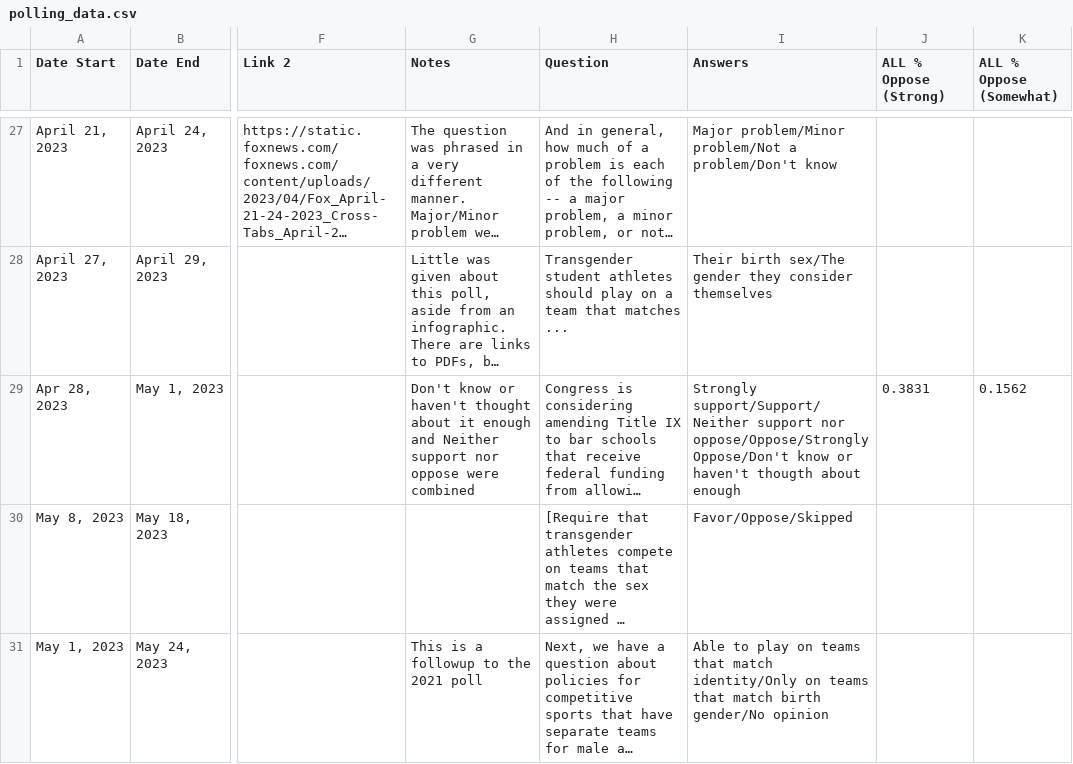
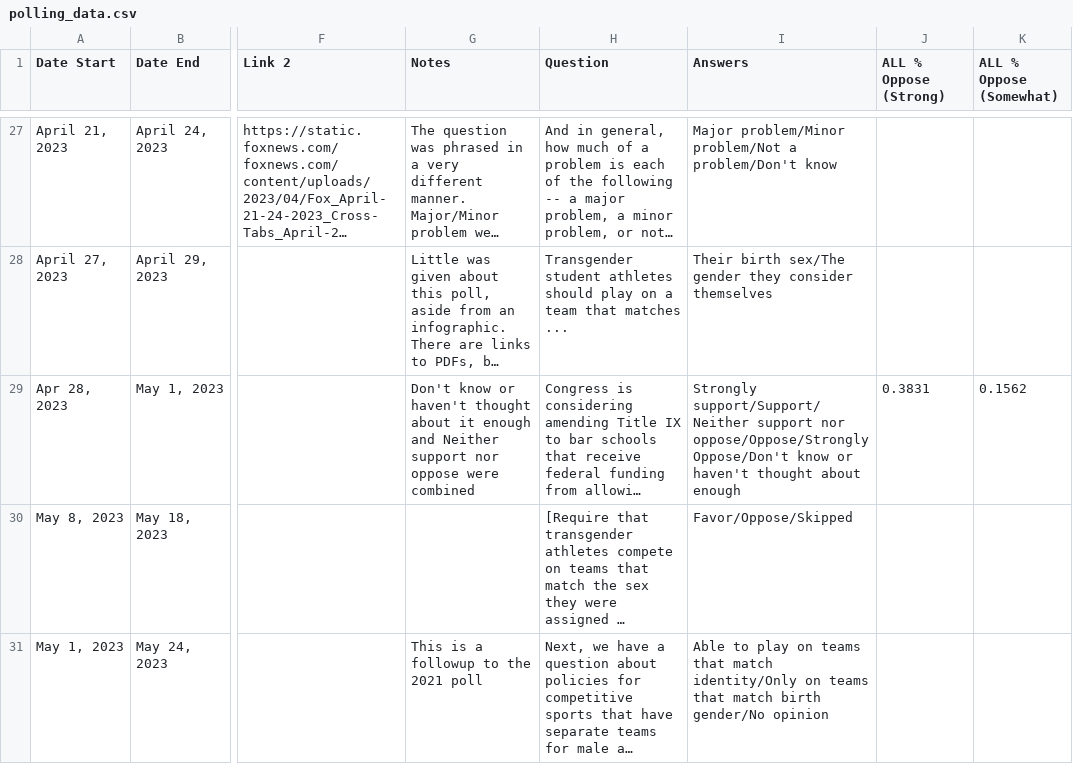
Before and after one commit to boysvswomen/trans-athlete-polling-usa, a CSV file: polling_data.csv, drawn as a sheet; only a part is shown, gaps mark what is left out; long unchanged cells end in …; the diff covers the shown part only; the diff names each change by its address in the sheet, - before the commit and + after, or states it on an @@ line.

```diff
--- a/polling_data.csv
+++ b/polling_data.csv
-I29 (Answers): …or haven't thougth about enough
+I29 (Answers): …or haven't thought about enough
```
Also changed, not shown: 3 edited cells elsewhere in this file, polling_data_evaluated.csv.
